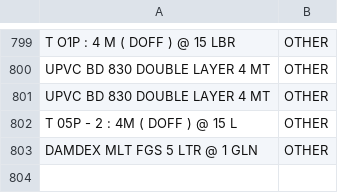
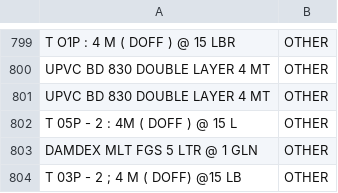
Before and after one commit to YodiPratama/DashboardSalesPerforma, a CSV file: KategoriItem.csv, drawn as a sheet; only a part is shown, gaps mark what is left out; the diff names each change by its address in the sheet, - before the commit and + after, or states it on an @@ line.

Commit message:
Update KategoriItem.csv

```diff
--- a/KategoriItem.csv
+++ b/KategoriItem.csv
+row 804: T 03P - 2 ; 4 M ( DOFF) @15 LB | OTHER
```
